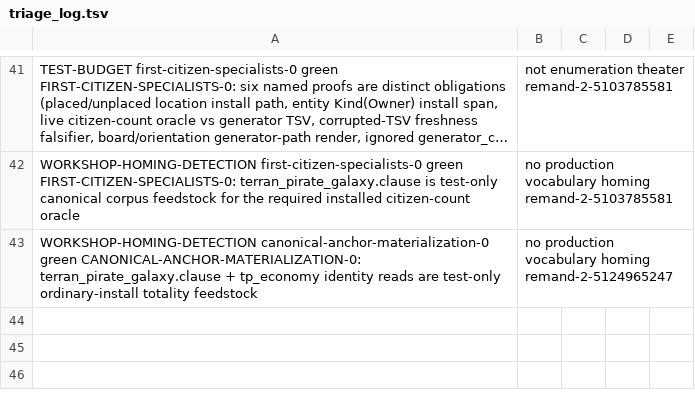
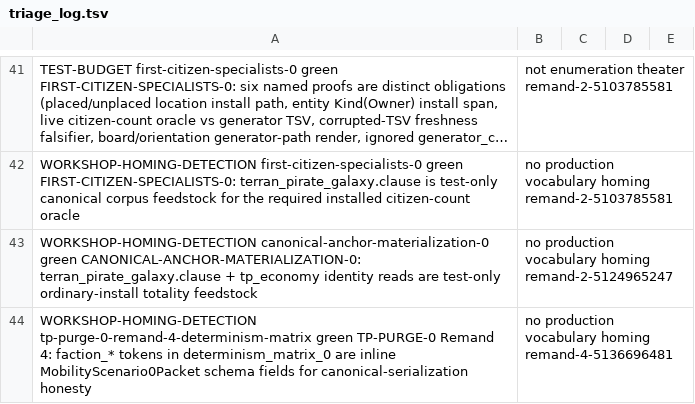
Before and after one commit to khorum08/SimThing, a TSV file: scripts/ci/triage_log.tsv, drawn as a sheet; only a part is shown, gaps mark what is left out; long unchanged cells end in ….

```diff
--- a/scripts/ci/triage_log.tsv
+++ b/scripts/ci/triage_log.tsv
@@ -43 +43,2 @@ WORKSHOP-HOMING-DETECTION	first-citizen-specialists-0	green	FIRST-CITIZEN-SPECIA
 WORKSHOP-HOMING-DETECTION	canonical-anchor-materialization-0	green	CANONICAL-ANCHOR-MATERIALIZATION-0: terran_pirate_galaxy.clause + tp_economy identity reads are test-only ordinary-install totality feedstock; no production vocabulary homing	remand-2-5124965247
+WORKSHOP-HOMING-DETECTION	tp-purge-0-remand-4-determinism-matrix	green	TP-PURGE-0 Remand 4: faction_* tokens in determinism_matrix_0 are inline MobilityScenario0Packet schema fields for canonical-serialization honesty; no production vocabulary homing	remand-4-5136696481
```
Also changed, not shown: scripts/ci/inspect_justifications.tsv, 5 other files.
